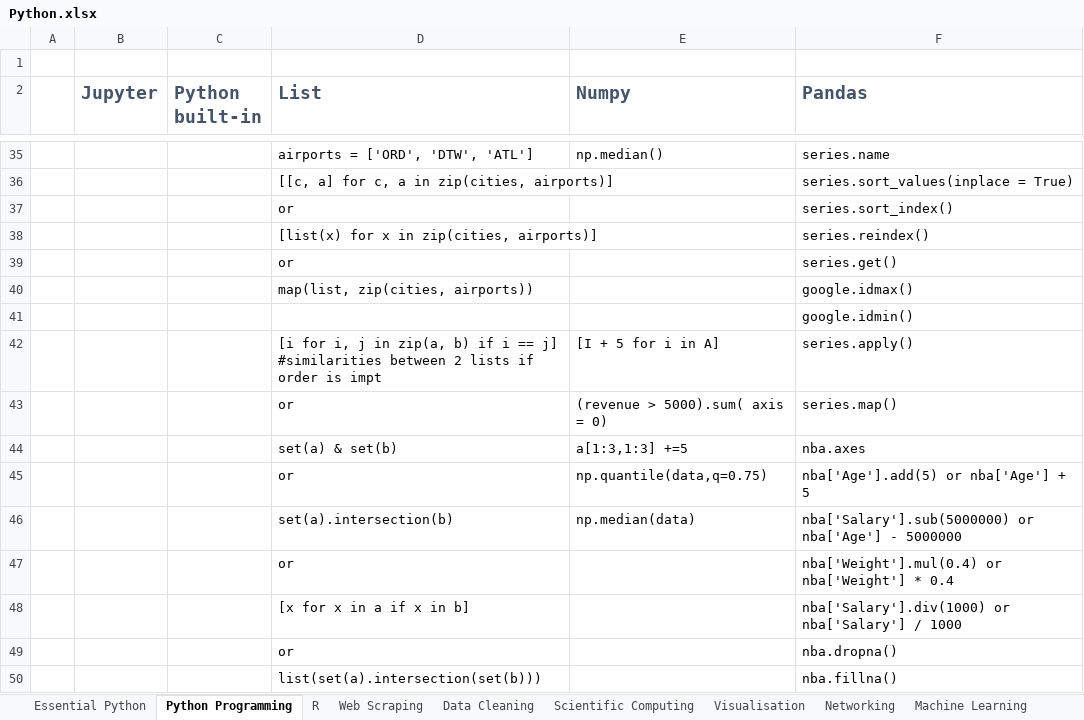
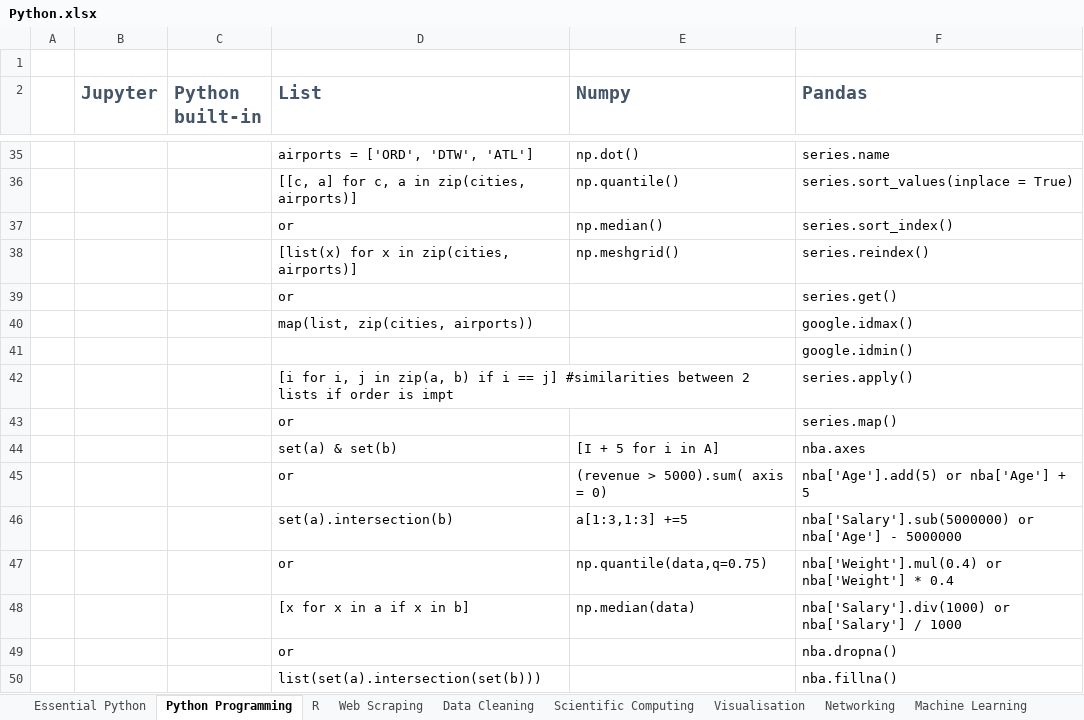
Before and after one commit to algotrust/python, an Excel workbook: Python.xlsx, sheet Python Programming, drawn as a sheet; only a part is shown, gaps mark what is left out; values as stored, in another font and other column widths than the file's, no borders; the diff covers the shown part only; the diff names each change by its address in the sheet, - before the commit and + after, or states it on an @@ line.

```diff
--- a/Python.xlsx (sheet Python Programming)
+++ b/Python.xlsx (sheet Python Programming)
-E35 (Numpy): np.median()
+E35 (Numpy): np.dot()
-E36 (Numpy): (empty)
+E36 (Numpy): np.quantile()
-E37 (Numpy): (empty)
+E37 (Numpy): np.median()
-E38 (Numpy): (empty)
+E38 (Numpy): np.meshgrid()
-E42 (Numpy): [I + 5 for i in A]
+E42 (Numpy): (empty)
-E43 (Numpy): (revenue > 5000).sum( axis = 0)
+E43 (Numpy): (empty)
-E44 (Numpy): a[1:3,1:3] +=5
+E44 (Numpy): [I + 5 for i in A]
-E45 (Numpy): np.quantile(data,q=0.75)
+E45 (Numpy): (revenue > 5000).sum( axis = 0)
-E46 (Numpy): np.median(data)
+E46 (Numpy): a[1:3,1:3] +=5
-E47 (Numpy): (empty)
+E47 (Numpy): np.quantile(data,q=0.75)
-E48 (Numpy): (empty)
+E48 (Numpy): np.median(data)
```
Also changed, not shown: 26 edited cells elsewhere in this sheet, 6 other files.
